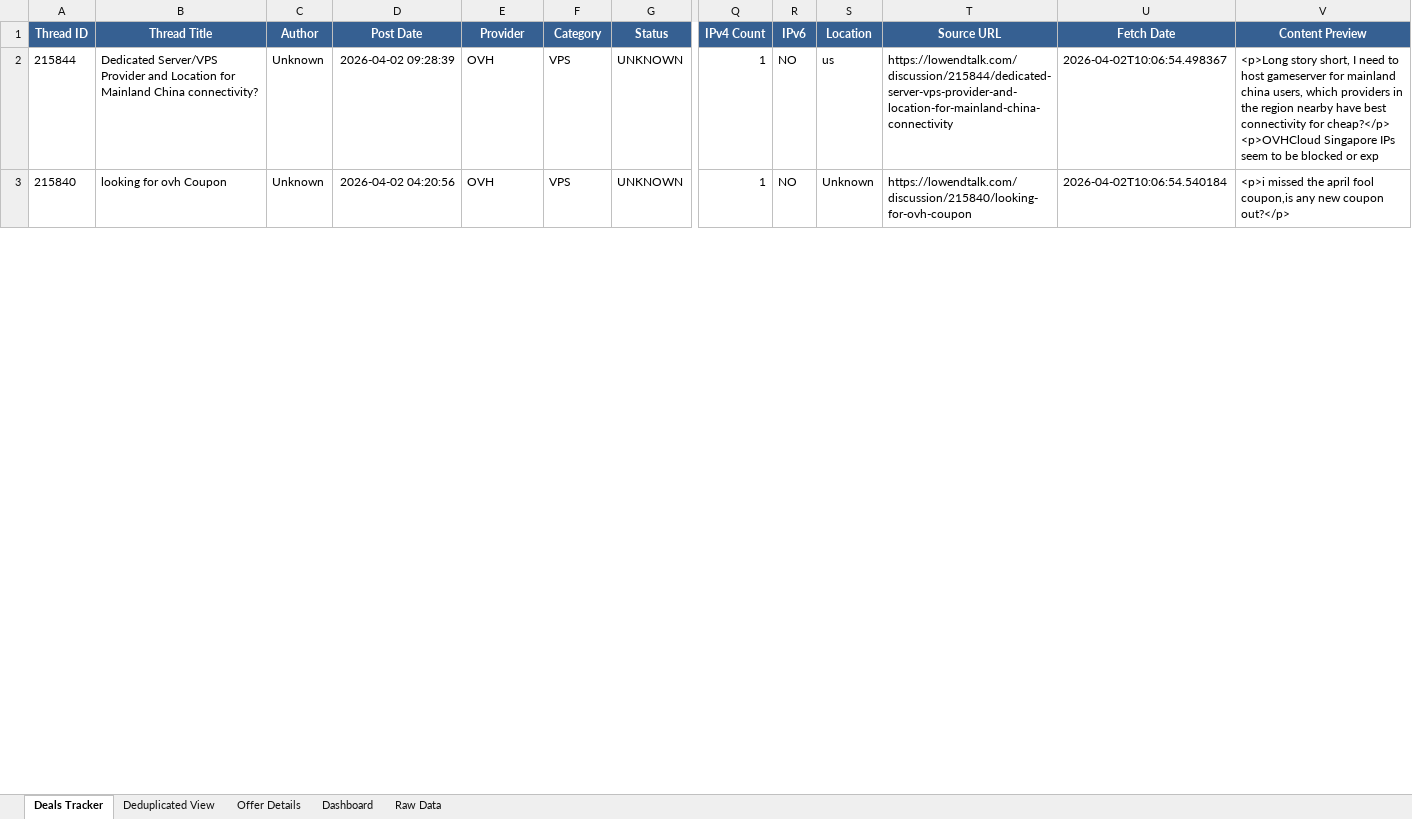
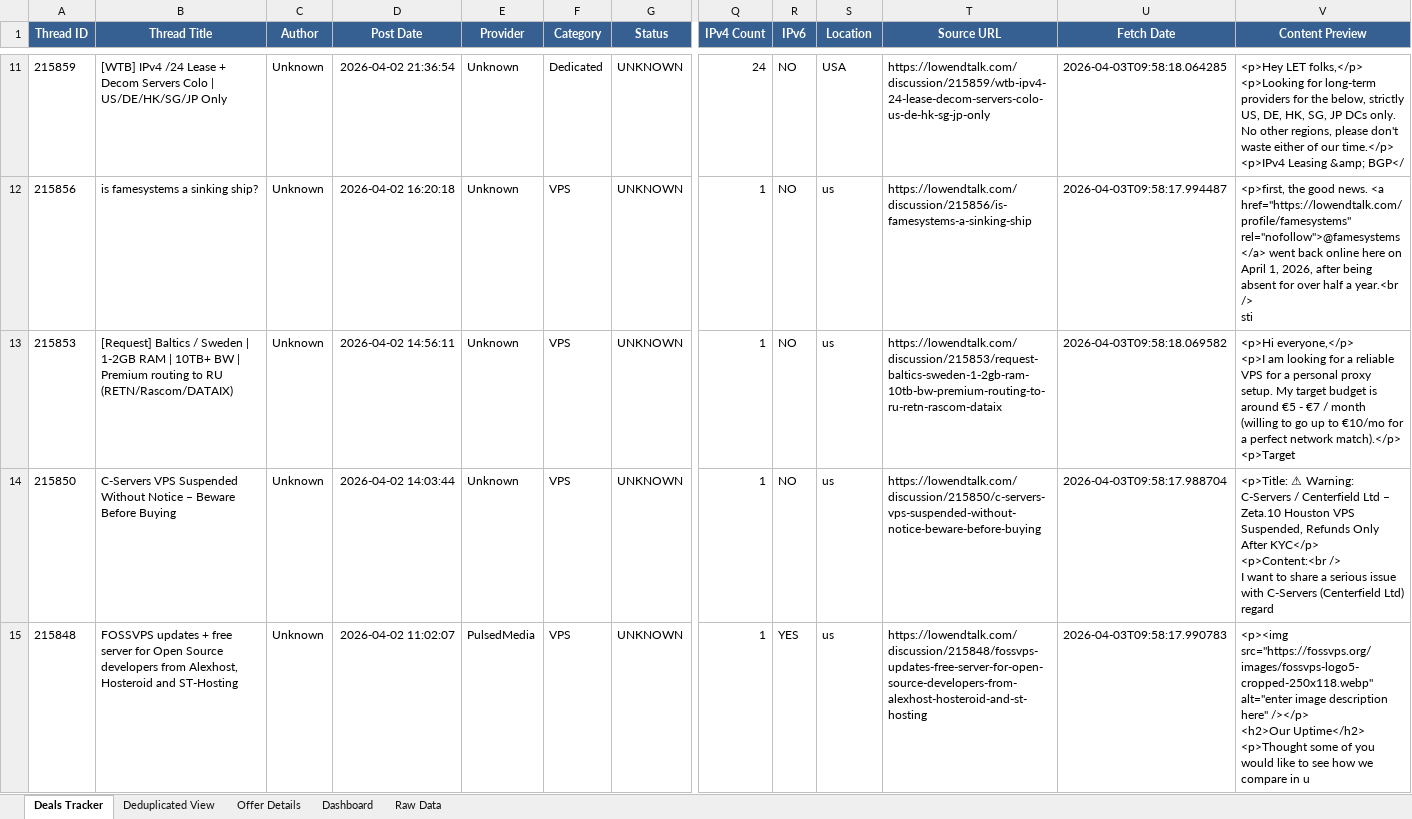
Before and after one commit to bojak83318/hosting-deals-tracker, an Excel workbook: output/Hosting-Deals-Tracker.xlsx, sheet Deals Tracker, drawn as a sheet; only a part is shown, gaps mark what is left out; values as stored, in another font and other column widths than the file's, no borders; addresses are those after the commit; rows hold the shown columns only; ↵ is a line break in a cell; the diff covers the shown part only; the diff names each change by its address in the sheet, - before the commit and + after, or states it on an @@ line.

```diff
--- a/output/Hosting-Deals-Tracker.xlsx (sheet Deals Tracker)
+++ b/output/Hosting-Deals-Tracker.xlsx (sheet Deals Tracker)
+row 11: 215859 | [WTB] IPv4 /24 Lease + Decom Servers Colo | US/DE/HK/SG/JP Only | Unknown | 2026-04-02 21:36:54 | Unknown | Dedicated | UNKNOWN | 24 | NO | USA | https://lowendtalk.com/discussion/215859/wtb-ipv4-24-lease-decom-servers-colo-us-de-hk-sg-jp-only | 2026-04-03T09:58:18.064285 | <p>Hey LET folks,</p> ↵ <p>Looking for long-term providers for the below, strictly US, DE, HK, SG, JP DCs only. No other regions, please don't waste either of our time.</p> ↵ <p>IPv4 Leasing &amp; BGP</
-A12 (Thread ID): 215844
+A12 (Thread ID): 215856
-B12 (Thread Title): Dedicated Server/VPS Provider and Location for Mainland China connectivity?
+B12 (Thread Title): is famesystems a sinking ship?
-D12 (Post Date): 2026-04-02 09:28:39
+D12 (Post Date): 2026-04-02 16:20:18
-E12 (Provider): OVH
+E12 (Provider): Unknown
-T12 (Source URL): https://lowendtalk.com/discussion/215844/dedicated-server-vps-provider-and-location-for-mainland-china-connectivity
+T12 (Source URL): https://lowendtalk.com/discussion/215856/is-famesystems-a-sinking-ship
-U12 (Fetch Date): 2026-04-02T10:06:54.498367
+U12 (Fetch Date): 2026-04-03T09:58:17.994487
-V12 (Content Preview): <p>Long story short, I need to host gameserver for mainland china users, which providers in the region nearby have best connectivity for cheap?</p> ↵ <p>OVHCloud Singapore IPs seem to be blocked or exp
+V12 (Content Preview): <p>first, the good news. <a href="https://lowendtalk.com/profile/famesystems" rel="nofollow">@famesystems</a> went back online here on April 1, 2026, after being absent for over half a year.<br /> ↵ sti
+row 13: 215853 | [Request] Baltics / Sweden | 1-2GB RAM | 10TB+ BW | Premium routing to RU (RETN/Rascom/DATAIX) | Unknown | 2026-04-02 14:56:11 | Unknown | VPS | UNKNOWN | 1 | NO | us | https://lowendtalk.com/discussion/215853/request-baltics-sweden-1-2gb-ram-10tb-bw-premium-routing-to-ru-retn-rascom-dataix | 2026-04-03T09:58:18.069582 | <p>Hi everyone,</p> ↵ <p>I am looking for a reliable VPS for a personal proxy setup. My target budget is around €5 - €7 / month (willing to go up to €10/mo for a perfect network match).</p> ↵ <p>Target
-A14 (Thread ID): 215840
+A14 (Thread ID): 215850
-B14 (Thread Title): looking for ovh Coupon
+B14 (Thread Title): C-Servers VPS Suspended Without Notice – Beware Before Buying
-D14 (Post Date): 2026-04-02 04:20:56
+D14 (Post Date): 2026-04-02 14:03:44
-E14 (Provider): OVH
+E14 (Provider): Unknown
-S14 (Location): Unknown
+S14 (Location): us
-T14 (Source URL): https://lowendtalk.com/discussion/215840/looking-for-ovh-coupon
+T14 (Source URL): https://lowendtalk.com/discussion/215850/c-servers-vps-suspended-without-notice-beware-before-buying
-U14 (Fetch Date): 2026-04-02T10:06:54.540184
+U14 (Fetch Date): 2026-04-03T09:58:17.988704
-V14 (Content Preview): <p>i missed the april fool coupon,is any new coupon out?</p>
+V14 (Content Preview): <p>Title: ⚠ Warning: C-Servers / Centerfield Ltd – Zeta.10 Houston VPS Suspended, Refunds Only After KYC</p> ↵ <p>Content:<br /> ↵ I want to share a serious issue with C-Servers (Centerfield Ltd) regard
+row 15: 215848 | FOSSVPS updates + free server for Open Source developers from Alexhost, Hosteroid and ST-Hosting | Unknown | 2026-04-02 11:02:07 | PulsedMedia | VPS | UNKNOWN | 1 | YES | us | https://lowendtalk.com/discussion/215848/fossvps-updates-free-server-for-open-source-developers-from-alexhost-hosteroid-and-st-hosting | 2026-04-03T09:58:17.990783 | <p><img src="https://fossvps.org/images/fossvps-logo5-cropped-250x118.webp" alt="enter image description here" /></p> ↵ <h2>Our Uptime</h2> ↵ <p>Thought some of you would like to see how we compare in u
```
Also changed, not shown: 46 added rows, 49 removed rows and 207 edited cells elsewhere in this sheet, sheet Raw Data, sheet Deduplicated View, sheet Offer Details, sheet Dashboard, 1 other file.
